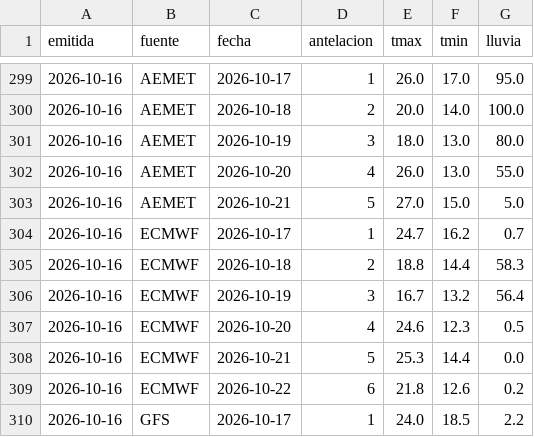
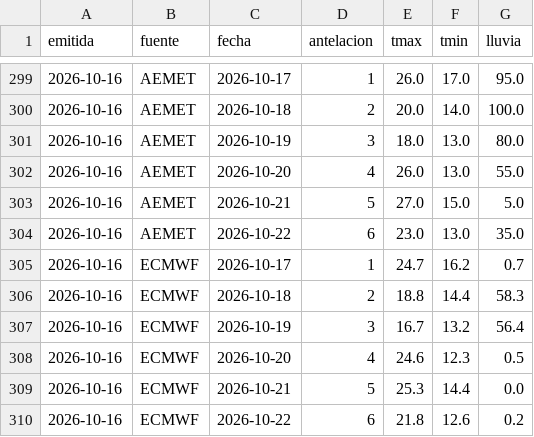
Before and after one commit to ljd285/weather-dash, a CSV file: data/previsiones_8416.csv, drawn as a sheet; only a part is shown, gaps mark what is left out; the shorter side is filled out with more unchanged rows.

```diff
--- a/data/previsiones_8416.csv
+++ b/data/previsiones_8416.csv
@@ -303,2 +303,3 @@ emitida,fuente,fecha,antelacion,tmax,tmin,lluvia
 2026-10-16,AEMET,2026-10-21,5,27.0,15.0,5.0
+2026-10-16,AEMET,2026-10-22,6,23.0,13.0,35.0
 2026-10-16,ECMWF,2026-10-17,1,24.7,16.2,0.7
```
Also changed, not shown: data/previsiones_8414A.csv.
